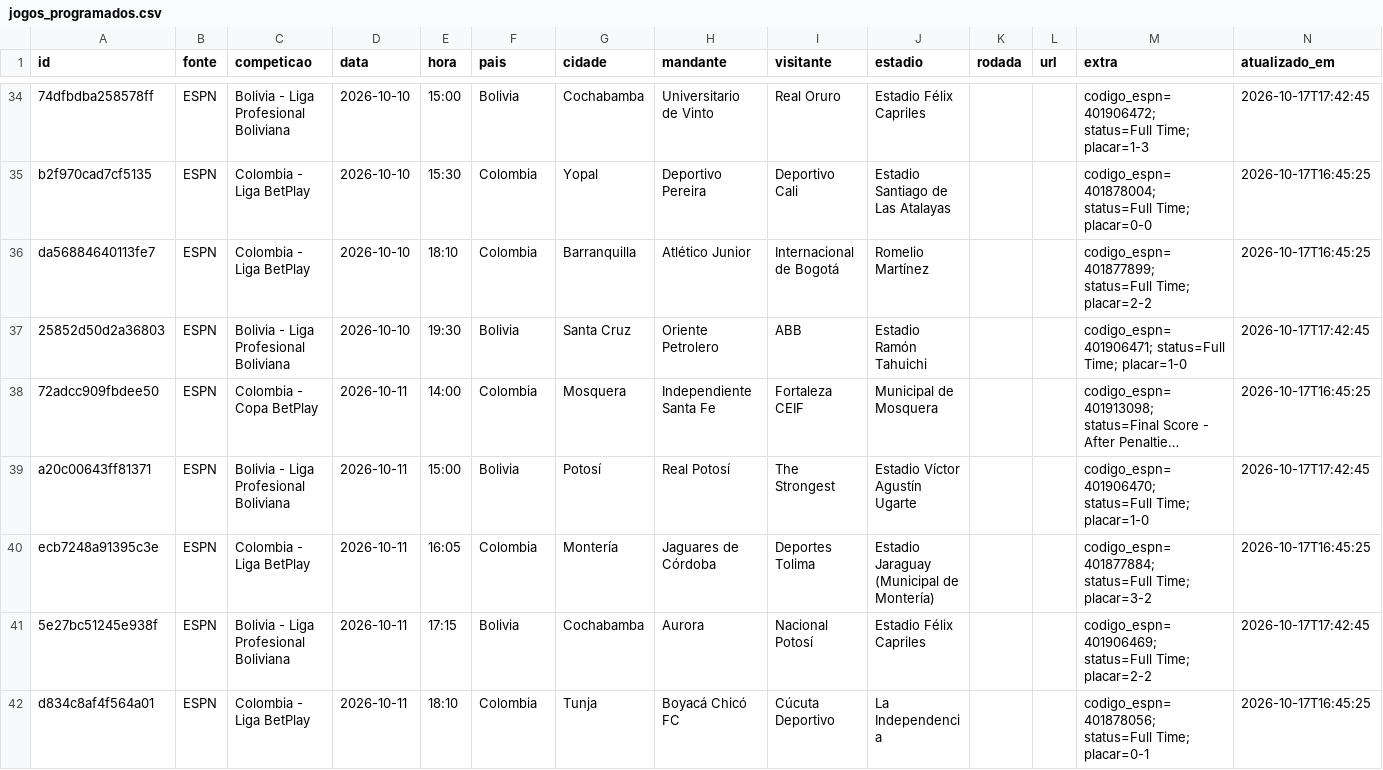
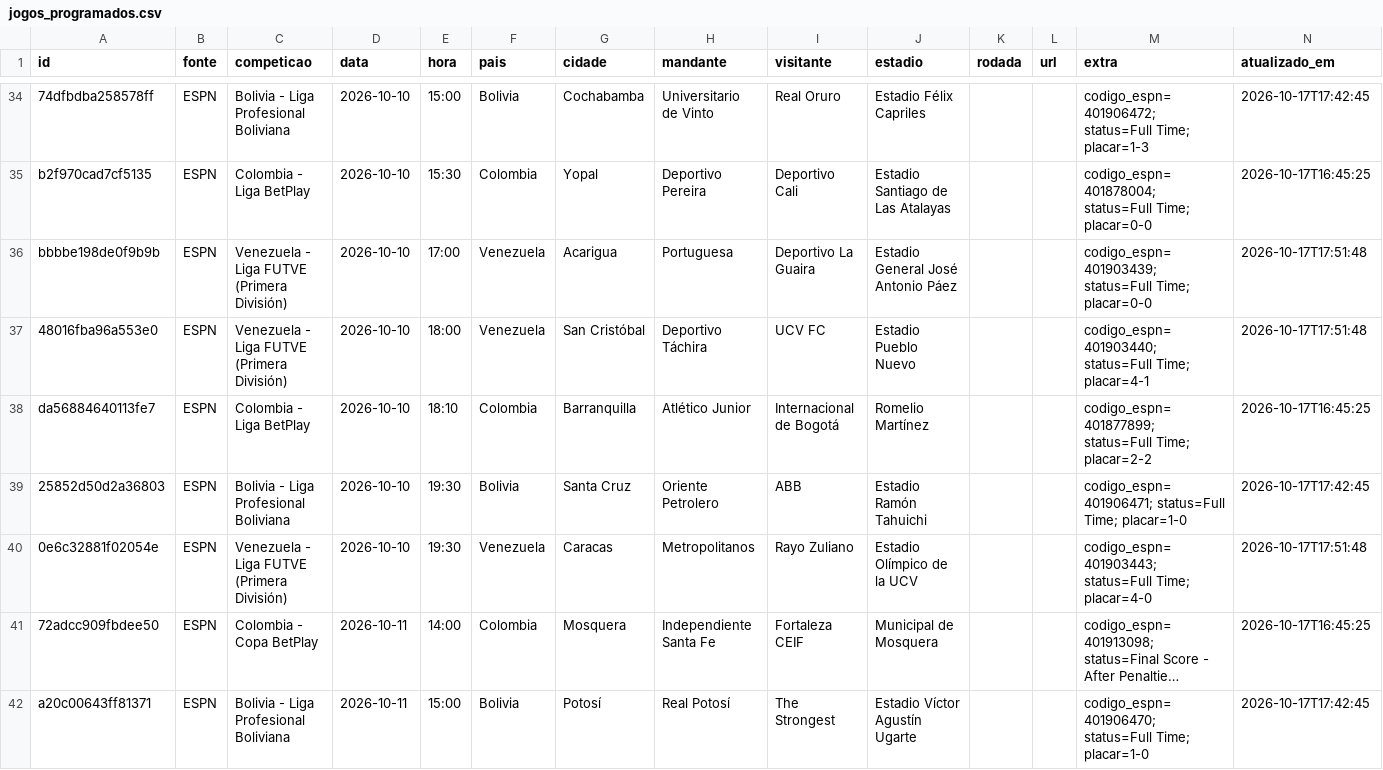
Before and after one commit to guigalhano/jogos-chile-scraper, a CSV file: data/jogos_programados.csv, drawn as a sheet; only a part is shown, gaps mark what is left out; the shorter side is filled out with more unchanged rows; long unchanged cells end in …; the diff covers the shown part only; the diff names each change by its address in the sheet, - before the commit and + after, or states it on an @@ line.

```diff
--- a/data/jogos_programados.csv
+++ b/data/jogos_programados.csv
+row 36: bbbbe198de0f9b9b | ESPN | Venezuela - Liga FUTVE (Primera División) | 2026-10-10 | 17:00 | Venezuela | Acarigua | Portuguesa | Deportivo La Guaira | Estadio General José Antonio Páez |  |  | codigo_espn=401903439; status=Full Time; placar=0-0 | 2026-10-17T17:51:48
+row 37: 48016fba96a553e0 | ESPN | Venezuela - Liga FUTVE (Primera División) | 2026-10-10 | 18:00 | Venezuela | San Cristóbal | Deportivo Táchira | UCV FC | Estadio Pueblo Nuevo |  |  | codigo_espn=401903440; status=Full Time; placar=4-1 | 2026-10-17T17:51:48
+row 40: 0e6c32881f02054e | ESPN | Venezuela - Liga FUTVE (Primera División) | 2026-10-10 | 19:30 | Venezuela | Caracas | Metropolitanos | Rayo Zuliano | Estadio Olímpico de la UCV |  |  | codigo_espn=401903443; status=Full Time; placar=4-0 | 2026-10-17T17:51:48
```
Also changed, not shown: 4 added rows and 7 edited cells elsewhere in this file, 3 other files.
